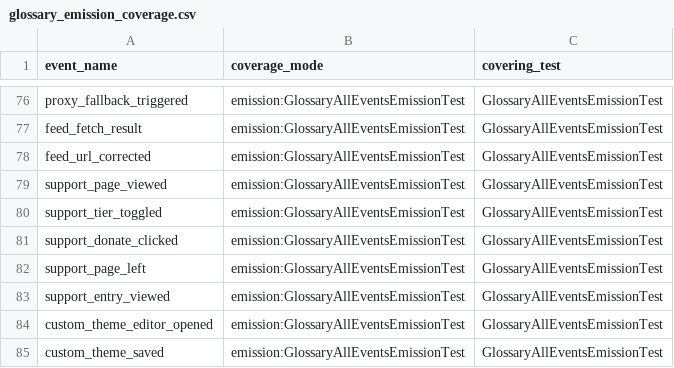
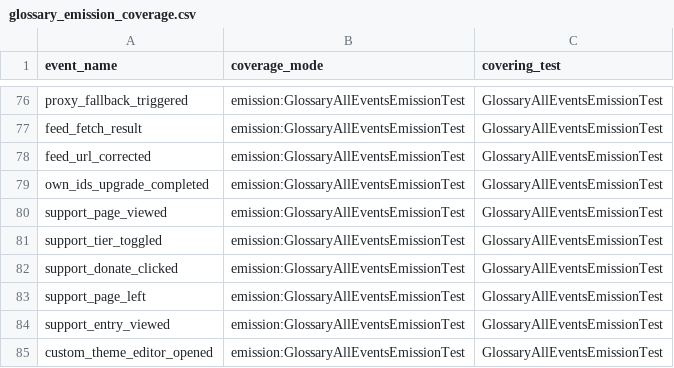
Before and after one commit to boxcreate/boxlore, a CSV file: docs/analytics/glossary_emission_coverage.csv, drawn as a sheet; only a part is shown, gaps mark what is left out; the shorter side is filled out with more unchanged rows.

```diff
--- a/docs/analytics/glossary_emission_coverage.csv
+++ b/docs/analytics/glossary_emission_coverage.csv
@@ -78,2 +78,3 @@ feed_fetch_result,emission:GlossaryAllEventsEmissionTest,GlossaryAllEventsEmissi
 feed_url_corrected,emission:GlossaryAllEventsEmissionTest,GlossaryAllEventsEmissionTest
+own_ids_upgrade_completed,emission:GlossaryAllEventsEmissionTest,GlossaryAllEventsEmissionTest
 support_page_viewed,emission:GlossaryAllEventsEmissionTest,GlossaryAllEventsEmissionTest
```
Also changed, not shown: docs/analytics/event_glossary.csv, 31 other files.
